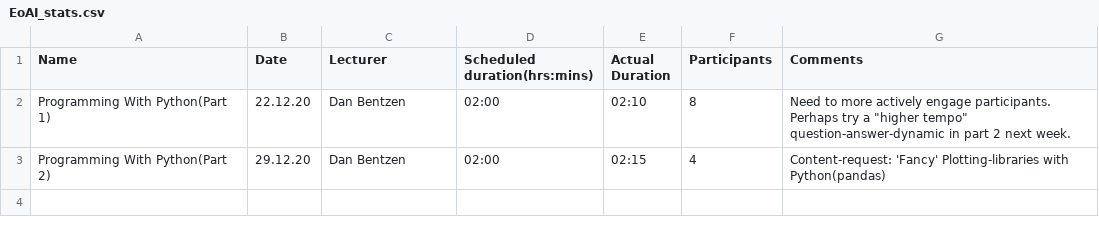
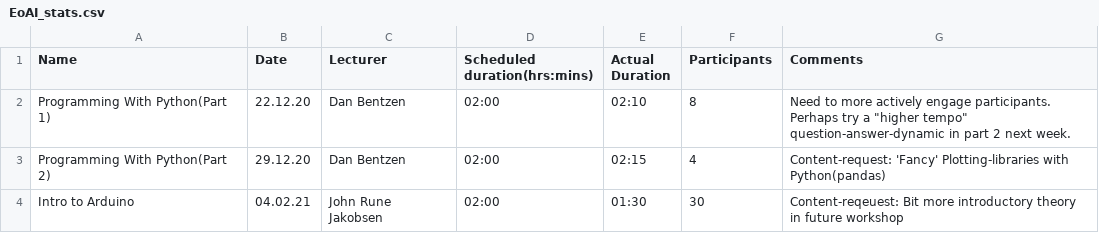
Before and after one commit to johjak/Essentials-of-AI-Documentation, a CSV file: Courses/Statistics/EoAI_stats.csv, drawn as a sheet.

Commit message:
Update EoAI_stats.csv
add statistics for Arduino-course 05./02.

```diff
--- a/Courses/Statistics/EoAI_stats.csv
+++ b/Courses/Statistics/EoAI_stats.csv
@@ -3 +3,2 @@ Programming With Python(Part 1), 22.12.20,Dan Bentzen,02:00,02:10,8,Need to more
 Programming With Python(Part 2), 29.12.20, Dan Bentzen, 02:00,02:15,4,Content-request: 'Fancy' Plotting-libraries with Python(pandas)
+Intro to Arduino, 04.02.21, John Rune Jakobsen, 02:00,01:30,30,Content-reqeuest: Bit more introductory theory in future workshop
```
